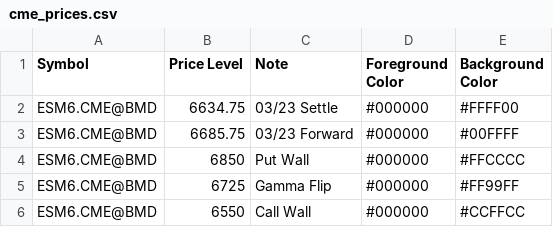
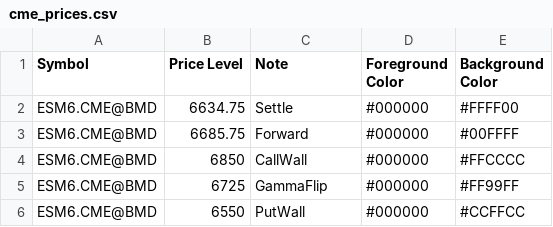
Before and after one commit to sadlerry-lab/bookmap-notes, a CSV file: cme_prices.csv, drawn as a sheet.

Commit message:
Revise notes and format in cme_prices.csv
Updated notes and removed spaces in cme_prices.csv.

```diff
--- a/cme_prices.csv
+++ b/cme_prices.csv
@@ -1,6 +1,6 @@
 Symbol,Price Level,Note,Foreground Color,Background Color
-ESM6.CME@BMD,6634.75,03/23 Settle,#000000,#FFFF00
-ESM6.CME@BMD,6685.75,03/23 Forward,#000000,#00FFFF
-ESM6.CME@BMD,6850,Put Wall,#000000,#FFCCCC
-ESM6.CME@BMD,6725,Gamma Flip,#000000,#FF99FF
-ESM6.CME@BMD,6550,Call Wall,#000000,#CCFFCC
+ESM6.CME@BMD,6634.75,Settle,#000000,#FFFF00
+ESM6.CME@BMD,6685.75,Forward,#000000,#00FFFF
+ESM6.CME@BMD,6850,CallWall,#000000,#FFCCCC
+ESM6.CME@BMD,6725,GammaFlip,#000000,#FF99FF
+ESM6.CME@BMD,6550,PutWall,#000000,#CCFFCC
```
